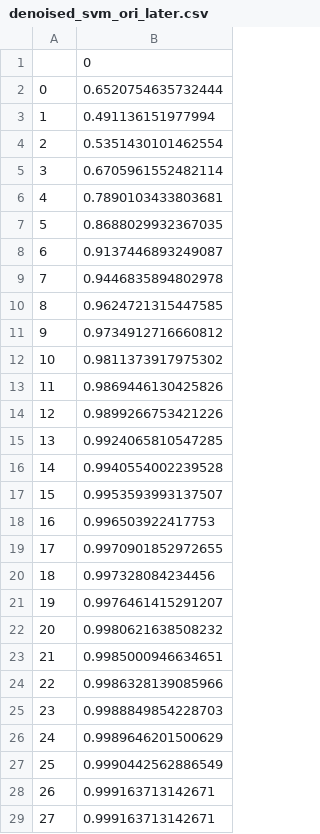
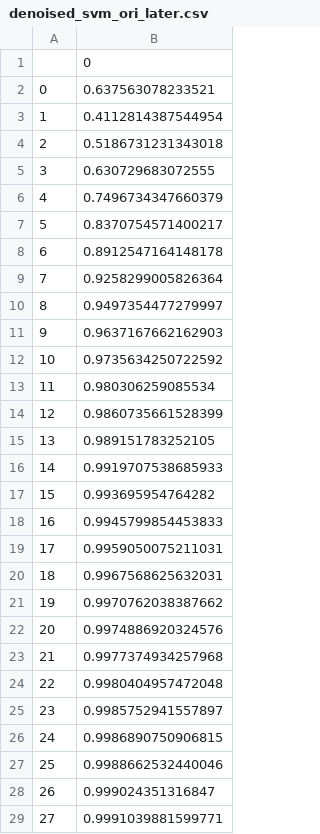
Before and after one commit to cts739337037/intership_tianshu_chu, a CSV file: denoised_svm_ori_later.csv, drawn as a sheet; only a part is shown; the diff covers the shown part only.

```diff
--- a/denoised_svm_ori_later.csv
+++ b/denoised_svm_ori_later.csv
@@ -1,29 +1,29 @@
 ,0
-0,0.6520754635732444
-1,0.491136151977994
-2,0.5351430101462554
-3,0.6705961552482114
-4,0.7890103433803681
-5,0.8688029932367035
-6,0.9137446893249087
-7,0.9446835894802978
-8,0.9624721315447585
-9,0.9734912716660812
-10,0.9811373917975302
-11,0.9869446130425826
-12,0.9899266753421226
-13,0.9924065810547285
-14,0.9940554002239528
-15,0.9953593993137507
-16,0.996503922417753
-17,0.9970901852972655
-18,0.997328084234456
-19,0.9976461415291207
-20,0.9980621638508232
-21,0.9985000946634651
-22,0.9986328139085966
-23,0.9988849854228703
-24,0.9989646201500629
-25,0.9990442562886549
-26,0.999163713142671
-27,0.999163713142671
+0,0.637563078233521
+1,0.4112814387544954
+2,0.5186731231343018
+3,0.630729683072555
+4,0.7496734347660379
+5,0.8370754571400217
+6,0.8912547164148178
+7,0.9258299005826364
+8,0.9497354477279997
+9,0.9637167662162903
+10,0.9735634250722592
+11,0.980306259085534
+12,0.9860735661528399
+13,0.989151783252105
+14,0.9919707538685933
+15,0.993695954764282
+16,0.9945799854453833
+17,0.9959050075211031
+18,0.9967568625632031
+19,0.9970762038387662
+20,0.9974886920324576
+21,0.9977374934257968
+22,0.9980404957472048
+23,0.9985752941557897
+24,0.9986890750906815
+25,0.9988662532440046
+26,0.999024351316847
+27,0.9991039881599771
```
Also changed, not shown: 2 edited cells elsewhere in this file, original_svm_ori_later.csv, 53 other files.
